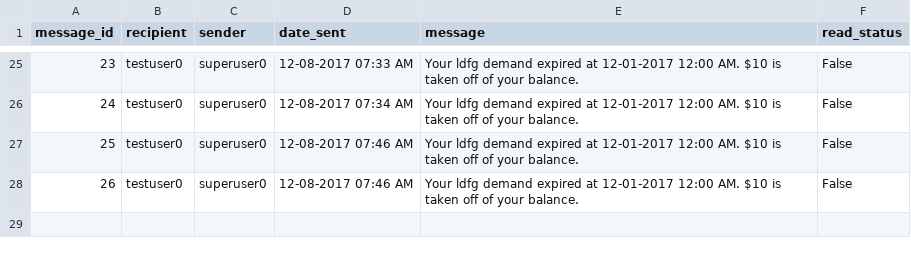
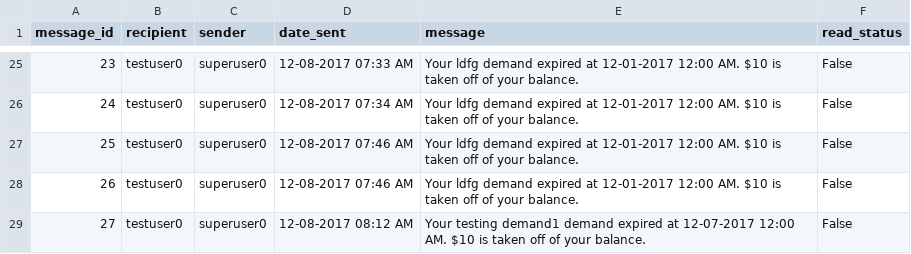
Before and after one commit to ahalyasanjiv/turkSystem, a CSV file: database/Notification.csv, drawn as a sheet; only a part is shown, gaps mark what is left out; the diff names each change by its address in the sheet, - before the commit and + after, or states it on an @@ line.

```diff
--- a/database/Notification.csv
+++ b/database/Notification.csv
+row 29: 27 | testuser0 | superuser0 | 12-08-2017 08:12 AM | Your testing demand1 demand expired at 12-07-2017 12:00 AM. $10 is taken off of your balance. | False
```
Also changed, not shown: database/Demand.csv, database/Transaction.csv, 5 other files.
